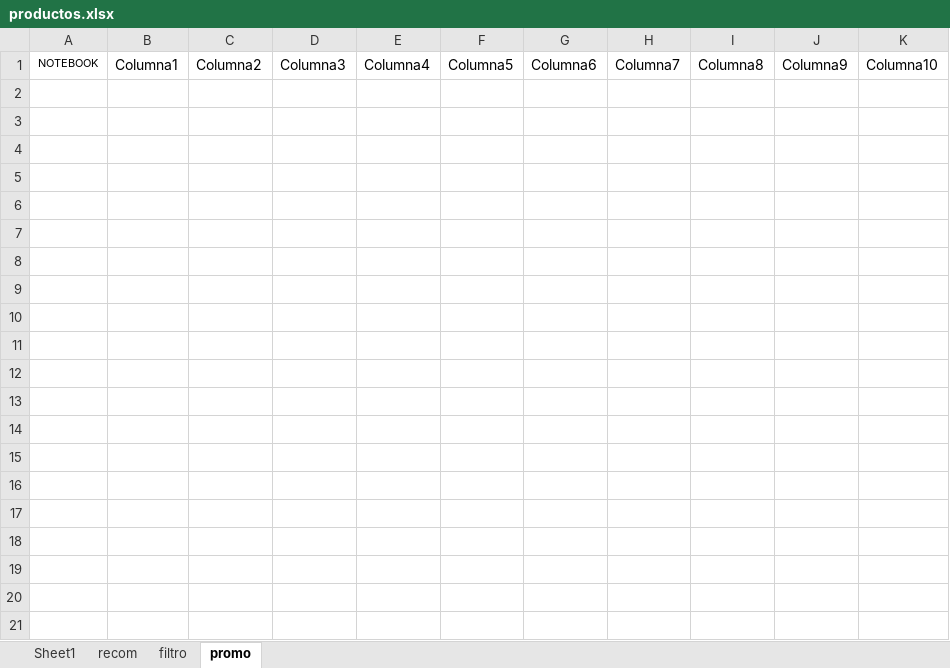
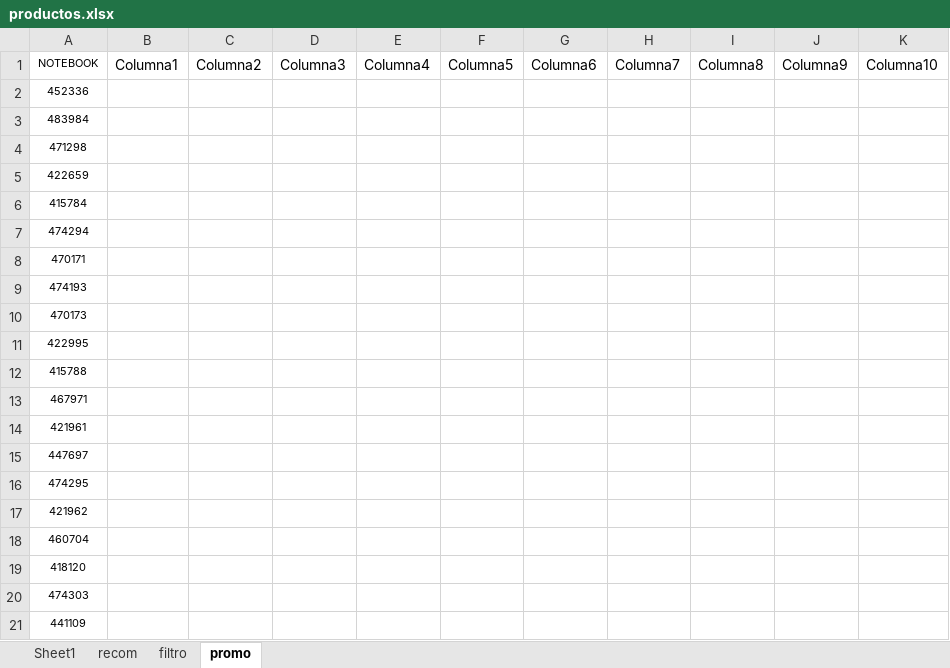
Before and after one commit to scperu/store, an Excel workbook: productos.xlsx, sheet promo, drawn as a sheet; only a part is shown; values as stored, in another font and other column widths than the file's, no borders; table styles not drawn; the diff covers the shown part only; the diff names each change by its address in the sheet, - before the commit and + after, or states it on an @@ line.

Commit message:
Add files via upload

```diff
--- a/productos.xlsx (sheet promo)
+++ b/productos.xlsx (sheet promo)
+row 2: 452336
+row 3: 483984
+row 4: 471298
+row 5: 422659
+row 6: 415784
+row 7: 474294
+row 8: 470171
+row 9: 474193
+row 10: 470173
+row 11: 422995
+row 12: 415788
+row 13: 467971
+row 14: 421961
+row 15: 447697
+row 16: 474295
+row 17: 421962
+row 18: 460704
+row 19: 418120
+row 20: 474303
+row 21: 441109
```
Also changed, not shown: 34 added rows elsewhere in this sheet.
